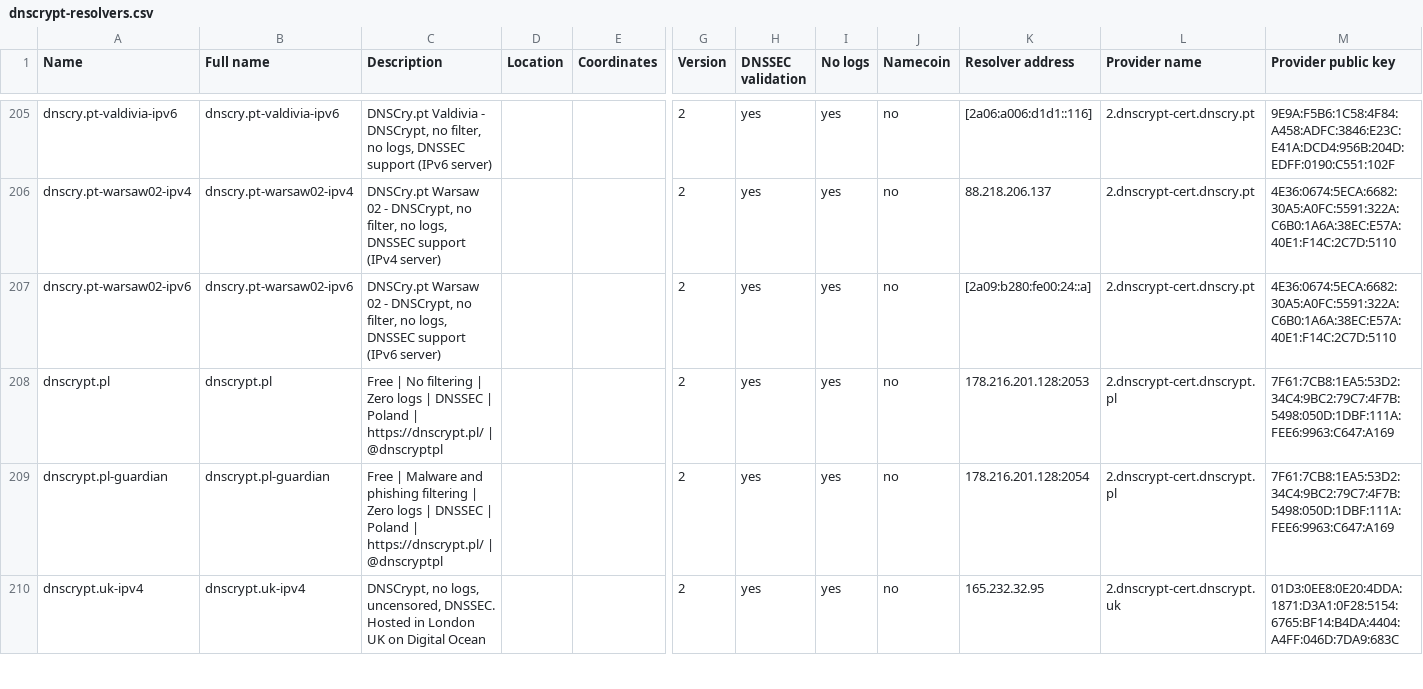
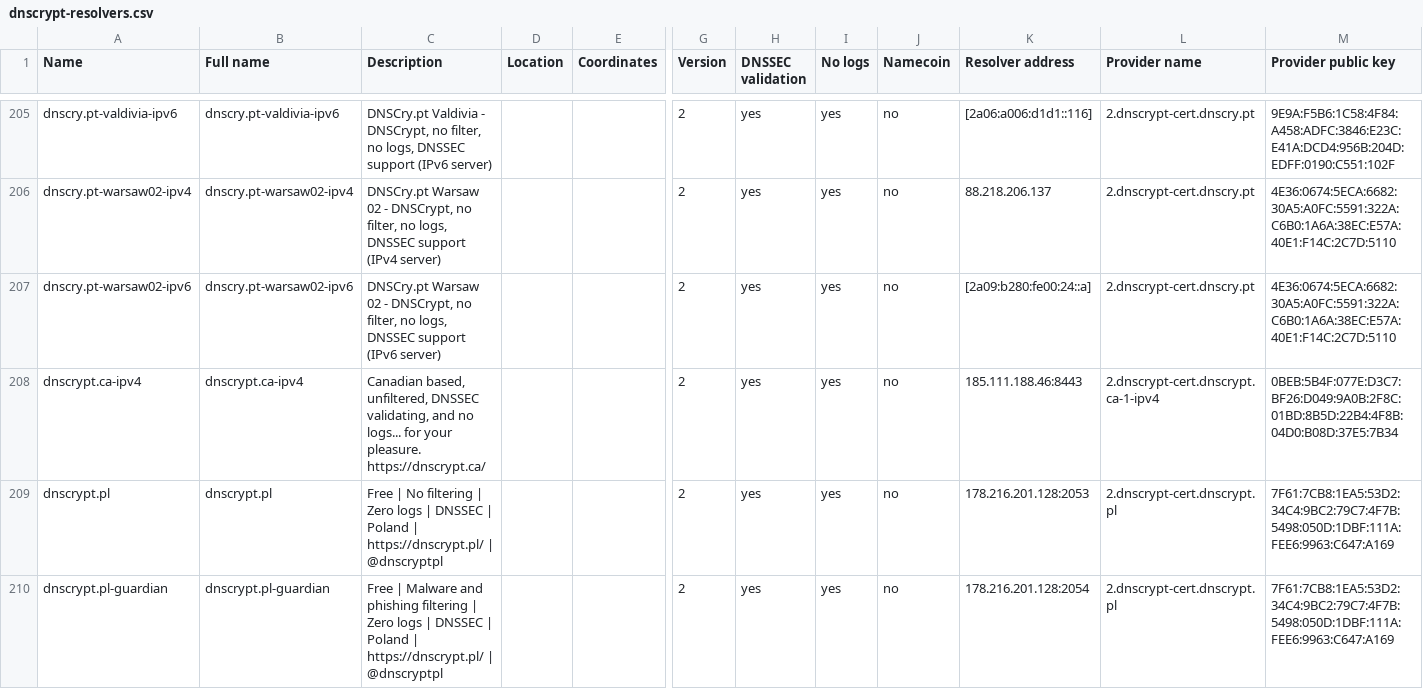
Before and after one commit to DNSCrypt/dnscrypt-resolvers, a CSV file: v1/dnscrypt-resolvers.csv, drawn as a sheet; only a part is shown, gaps mark what is left out; the shorter side is filled out with more unchanged rows; rows hold the shown columns only; the diff names each change by its address in the sheet, - before the commit and + after, or states it on an @@ line.

Commit message:
dnscrypt.ca is back!

```diff
--- a/v1/dnscrypt-resolvers.csv
+++ b/v1/dnscrypt-resolvers.csv
+row 208: dnscrypt.ca-ipv4 | dnscrypt.ca-ipv4 | Canadian based, unfiltered, DNSSEC validating, and no logs... for your pleasure. https://dnscrypt.ca/ |  |  | 2 | yes | yes | no | 185.111.188.46:8443 | 2.dnscrypt-cert.dnscrypt.ca-1-ipv4 | 0BEB:5B4F:077E:D3C7:BF26:D049:9A0B:2F8C:01BD:8B5D:22B4:4F8B:04D0:B08D:37E5:7B34
```
Also changed, not shown: 5 other files.
